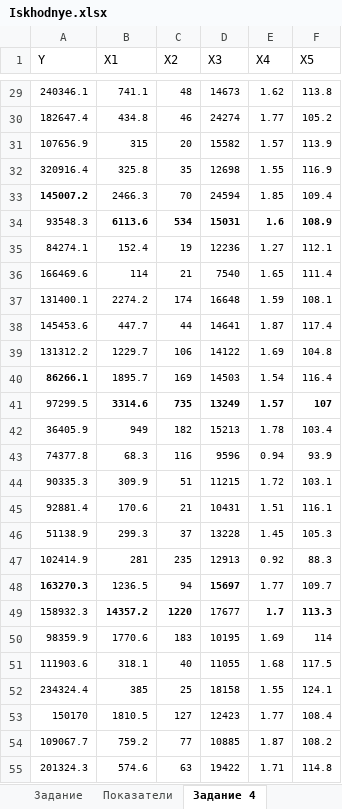
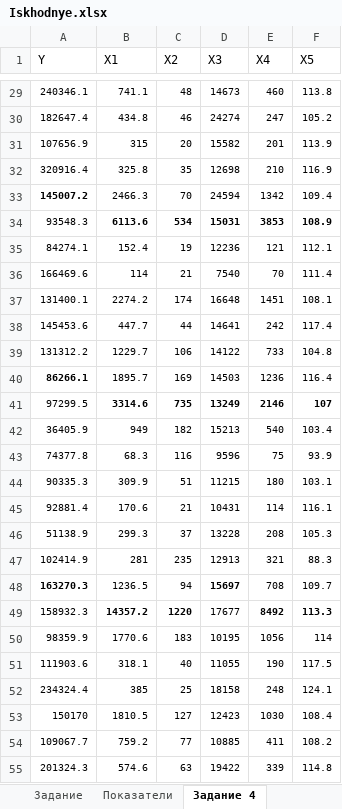
Before and after one commit to keilos1/for-study, an Excel workbook: Iskhodnye.xlsx, sheet Задание 4, drawn as a sheet; only a part is shown, gaps mark what is left out; values as stored, in another font and other column widths than the file's, no borders; the diff covers the shown part only; the diff names each change by its address in the sheet, - before the commit and + after, or states it on an @@ line.

```diff
--- a/Iskhodnye.xlsx (sheet Задание 4)
+++ b/Iskhodnye.xlsx (sheet Задание 4)
-E29 (X4): 1.62
+E29 (X4): 460
-E30 (X4): 1.77
+E30 (X4): 247
-E31 (X4): 1.57
+E31 (X4): 201
-E32 (X4): 1.55
+E32 (X4): 210
-E33 (X4): 1.85
+E33 (X4): 1342
-E34 (X4): 1.6
+E34 (X4): 3853
-E35 (X4): 1.27
+E35 (X4): 121
-E36 (X4): 1.65
+E36 (X4): 70
-E37 (X4): 1.59
+E37 (X4): 1451
-E38 (X4): 1.87
+E38 (X4): 242
-E39 (X4): 1.69
+E39 (X4): 733
-E40 (X4): 1.54
+E40 (X4): 1236
-E41 (X4): 1.57
+E41 (X4): 2146
-E42 (X4): 1.78
+E42 (X4): 540
-E43 (X4): 0.94
+E43 (X4): 75
-E44 (X4): 1.72
+E44 (X4): 180
-E45 (X4): 1.51
+E45 (X4): 114
-E46 (X4): 1.45
+E46 (X4): 208
-E47 (X4): 0.92
+E47 (X4): 321
-E48 (X4): 1.77
+E48 (X4): 708
-E49 (X4): 1.7
+E49 (X4): 8492
-E50 (X4): 1.69
+E50 (X4): 1056
-E51 (X4): 1.68
+E51 (X4): 190
-E52 (X4): 1.55
+E52 (X4): 248
-E53 (X4): 1.77
+E53 (X4): 1030
-E54 (X4): 1.87
+E54 (X4): 411
-E55 (X4): 1.71
+E55 (X4): 339
```
Also changed, not shown: 65 edited cells elsewhere in this sheet.
